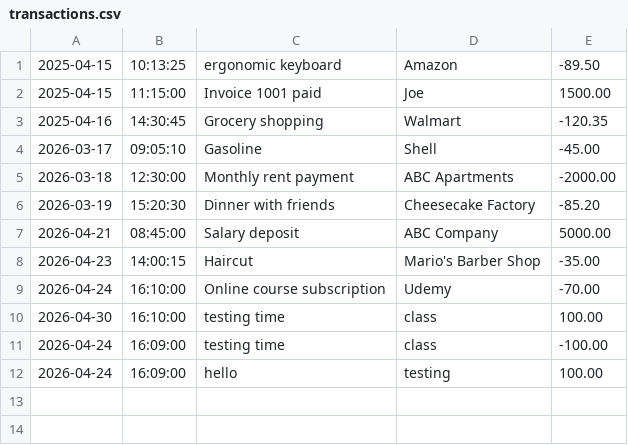
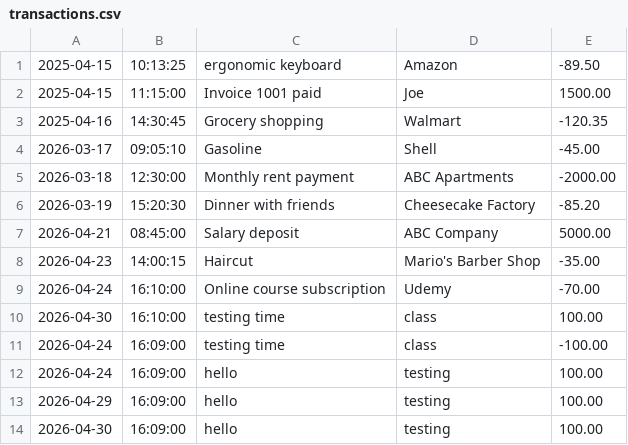
Before and after one commit to RickelviC/ledger-app, a CSV file: transactions.csv, drawn as a sheet; the diff names each change by its address in the sheet, - before the commit and + after, or states it on an @@ line.

```diff
--- a/transactions.csv
+++ b/transactions.csv
+row 13: 2026-04-29 | 16:09:00 | hello | testing | 100.00
+row 14: 2026-04-30 | 16:09:00 | hello | testing | 100.00
```
Also changed, not shown: 1 other file.
